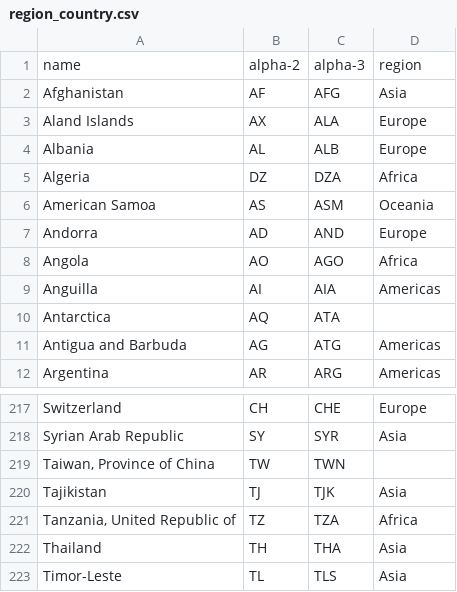
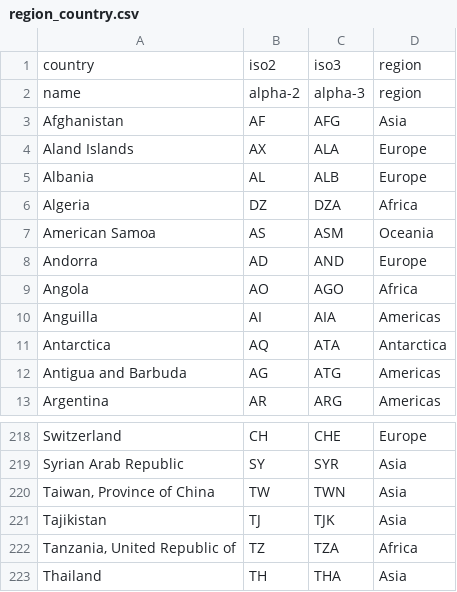
Before and after one commit to vlzjc/covid-report, a CSV file: region_country.csv, drawn as a sheet; only a part is shown, gaps mark what is left out; the shorter side is filled out with more unchanged rows.

```diff
--- a/region_country.csv
+++ b/region_country.csv
@@ -1 +1,2 @@
+country,iso2,iso3,region
 name,alpha-2,alpha-3,region
@@ -9,3 +10,3 @@ Angola,AO,AGO,Africa
 Anguilla,AI,AIA,Americas
-Antarctica,AQ,ATA,
+Antarctica,AQ,ATA,Antarctica
 Antigua and Barbuda,AG,ATG,Americas
@@ -218,3 +219,3 @@ Switzerland,CH,CHE,Europe
 Syrian Arab Republic,SY,SYR,Asia
-"Taiwan, Province of China",TW,TWN,
+"Taiwan, Province of China",TW,TWN,Asia
 Tajikistan,TJ,TJK,Asia
```
Also changed, not shown: 8 other files.
